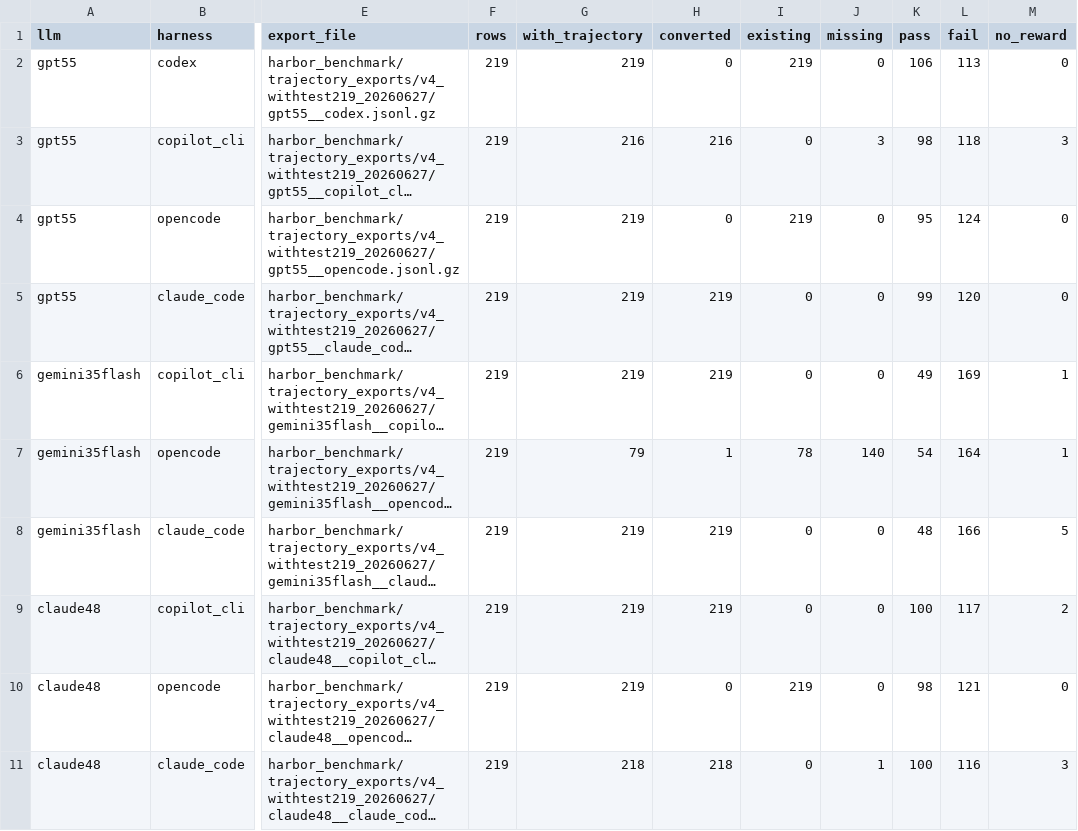
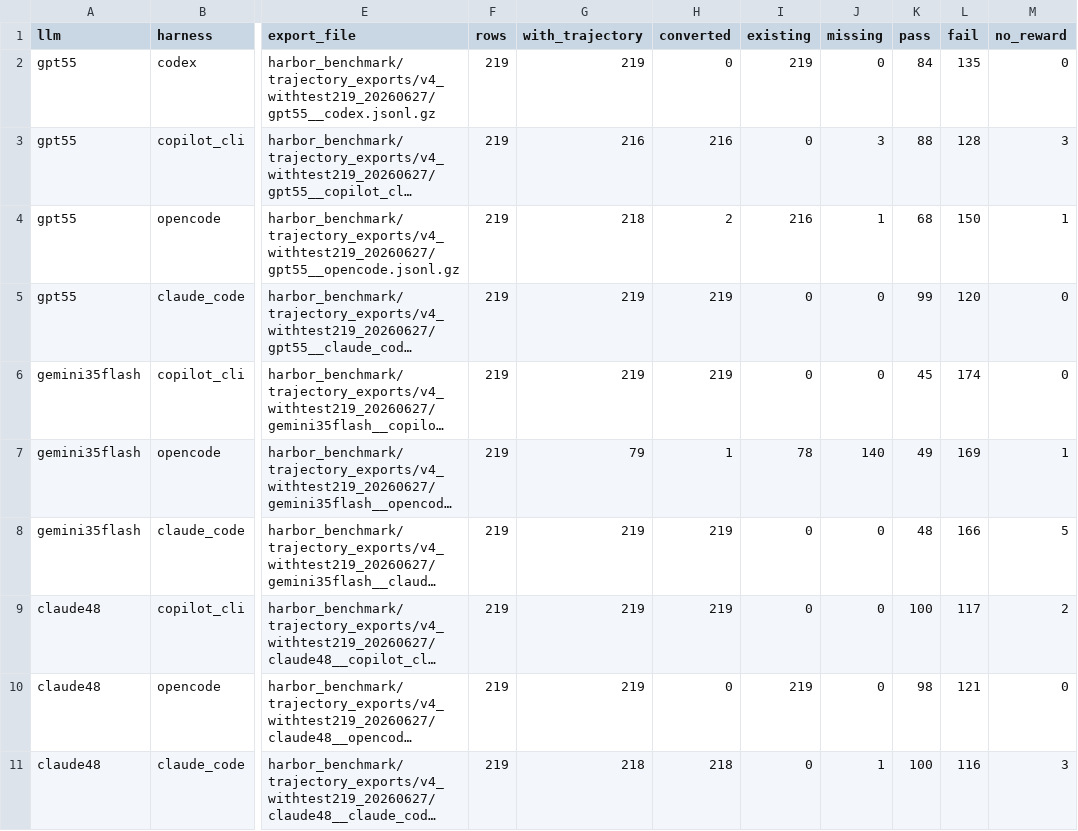
Before and after one commit to Jacksadventure/DepBench, a CSV file: harbor_benchmark/trajectory_exports/v4_withtest219_20260627/index.csv, drawn as a sheet; only a part is shown, gaps mark what is left out; long unchanged cells end in …; the diff names each change by its address in the sheet, - before the commit and + after, or states it on an @@ line.

```diff
--- a/harbor_benchmark/trajectory_exports/v4_withtest219_20260627/index.csv
+++ b/harbor_benchmark/trajectory_exports/v4_withtest219_20260627/index.csv
-K2 (pass): 106
+K2 (pass): 84
-L2 (fail): 113
+L2 (fail): 135
-K3 (pass): 98
+K3 (pass): 88
-L3 (fail): 118
+L3 (fail): 128
-G4 (with_trajectory): 219
+G4 (with_trajectory): 218
-H4 (converted): 0
+H4 (converted): 2
-I4 (existing): 219
+I4 (existing): 216
-J4 (missing): 0
+J4 (missing): 1
-K4 (pass): 95
+K4 (pass): 68
-L4 (fail): 124
+L4 (fail): 150
-M4 (no_reward): 0
+M4 (no_reward): 1
-K6 (pass): 49
+K6 (pass): 45
-L6 (fail): 169
+L6 (fail): 174
-M6 (no_reward): 1
+M6 (no_reward): 0
-K7 (pass): 54
+K7 (pass): 49
-L7 (fail): 164
+L7 (fail): 169
```
Also changed, not shown: harbor_benchmark/reports/v4_with_test219_copilot_gemini_results_2026-06-24.csv, harbor_benchmark/reports/v4_with_test219_opencode_gemini_rerun_results_2026-06-28.csv, 22 other files.
